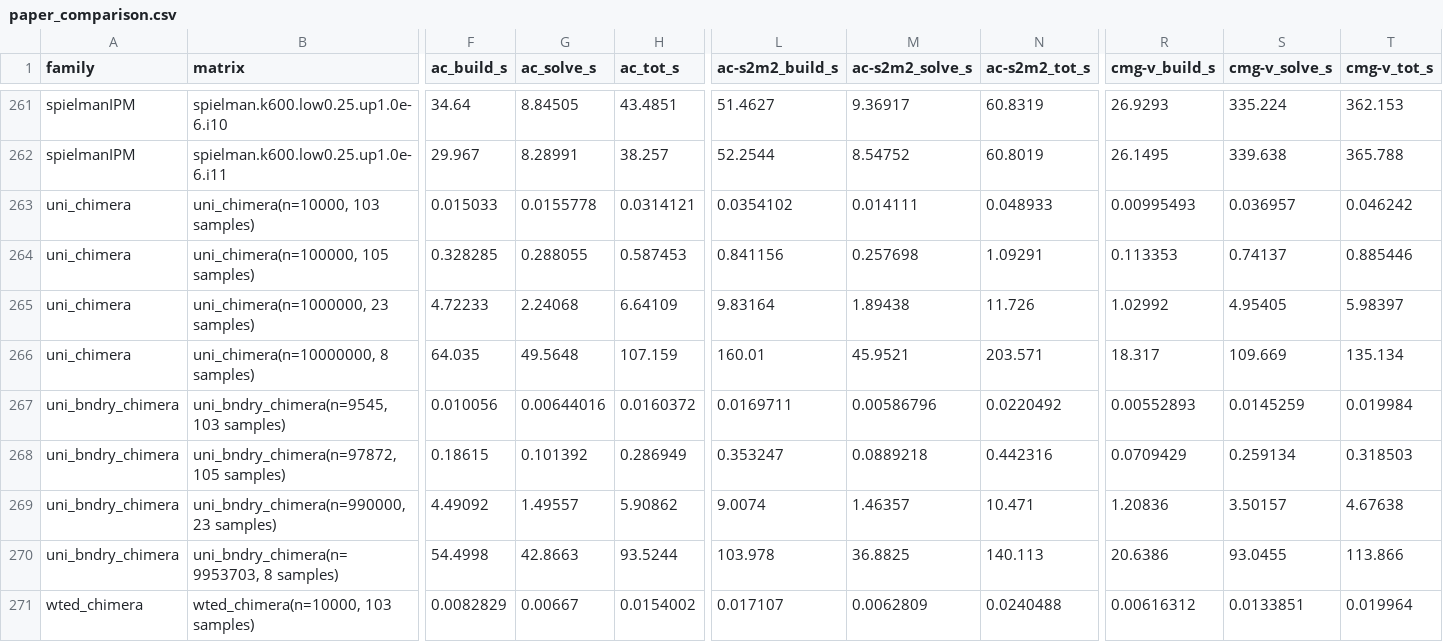
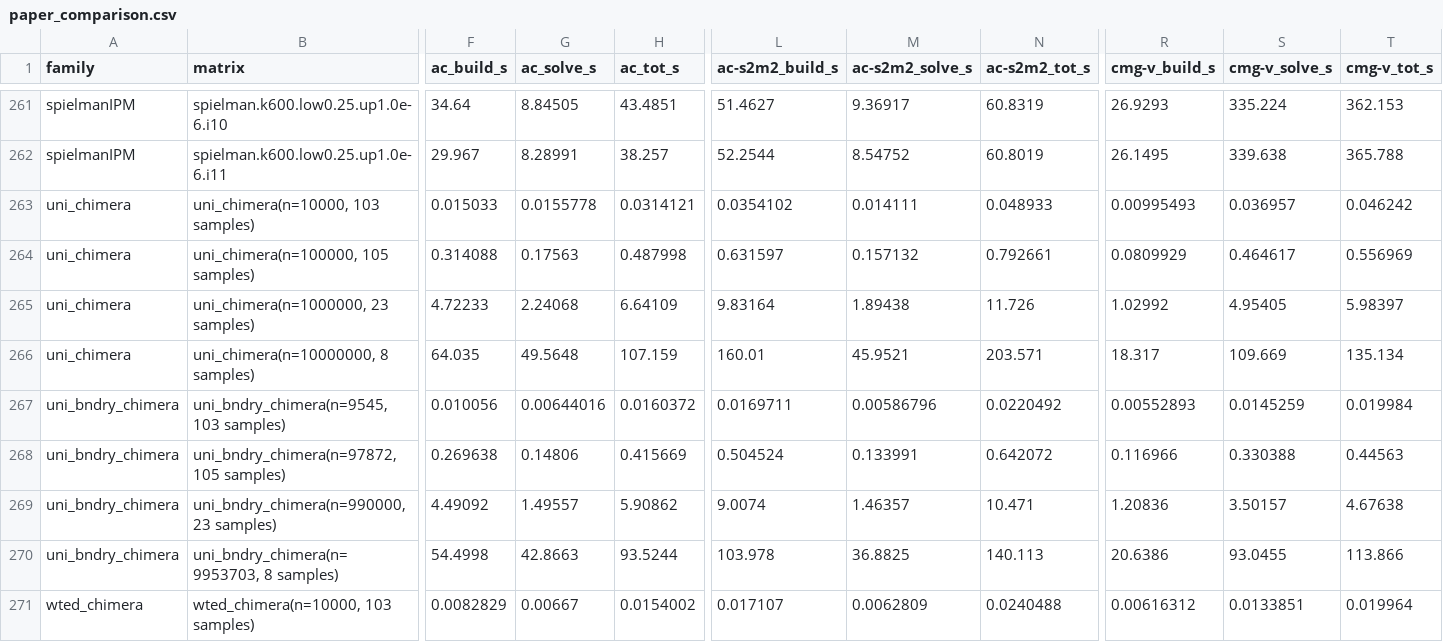
Before and after one commit to ikoutis/laplacian-bench, a CSV file: performance-analyses/chol-vs-kcycle/paper_comparison.csv, drawn as a sheet; only a part is shown, gaps mark what is left out; the diff covers the shown part only; the diff names each change by its address in the sheet, - before the commit and + after, or states it on an @@ line.

Commit message:
Chimera 1e5 re-run with split_components (per-component solve); disconnected draws now converge

```diff
--- a/performance-analyses/chol-vs-kcycle/paper_comparison.csv
+++ b/performance-analyses/chol-vs-kcycle/paper_comparison.csv
-F264 (ac_build_s): 0.328285
+F264 (ac_build_s): 0.314088
-G264 (ac_solve_s): 0.288055
+G264 (ac_solve_s): 0.17563
-H264 (ac_tot_s): 0.587453
+H264 (ac_tot_s): 0.487998
-L264 (ac-s2m2_build_s): 0.841156
+L264 (ac-s2m2_build_s): 0.631597
-M264 (ac-s2m2_solve_s): 0.257698
+M264 (ac-s2m2_solve_s): 0.157132
-N264 (ac-s2m2_tot_s): 1.09291
+N264 (ac-s2m2_tot_s): 0.792661
-R264 (cmg-v_build_s): 0.113353
+R264 (cmg-v_build_s): 0.0809929
-S264 (cmg-v_solve_s): 0.74137
+S264 (cmg-v_solve_s): 0.464617
-T264 (cmg-v_tot_s): 0.885446
+T264 (cmg-v_tot_s): 0.556969
-F268 (ac_build_s): 0.18615
+F268 (ac_build_s): 0.269638
-G268 (ac_solve_s): 0.101392
+G268 (ac_solve_s): 0.14806
-H268 (ac_tot_s): 0.286949
+H268 (ac_tot_s): 0.415669
-L268 (ac-s2m2_build_s): 0.353247
+L268 (ac-s2m2_build_s): 0.504524
-M268 (ac-s2m2_solve_s): 0.0889218
+M268 (ac-s2m2_solve_s): 0.133991
-N268 (ac-s2m2_tot_s): 0.442316
+N268 (ac-s2m2_tot_s): 0.642072
-R268 (cmg-v_build_s): 0.0709429
+R268 (cmg-v_build_s): 0.116966
-S268 (cmg-v_solve_s): 0.259134
+S268 (cmg-v_solve_s): 0.330388
-T268 (cmg-v_tot_s): 0.318503
+T268 (cmg-v_tot_s): 0.44563
```
Also changed, not shown: 70 edited cells elsewhere in this file, 1 other file.
